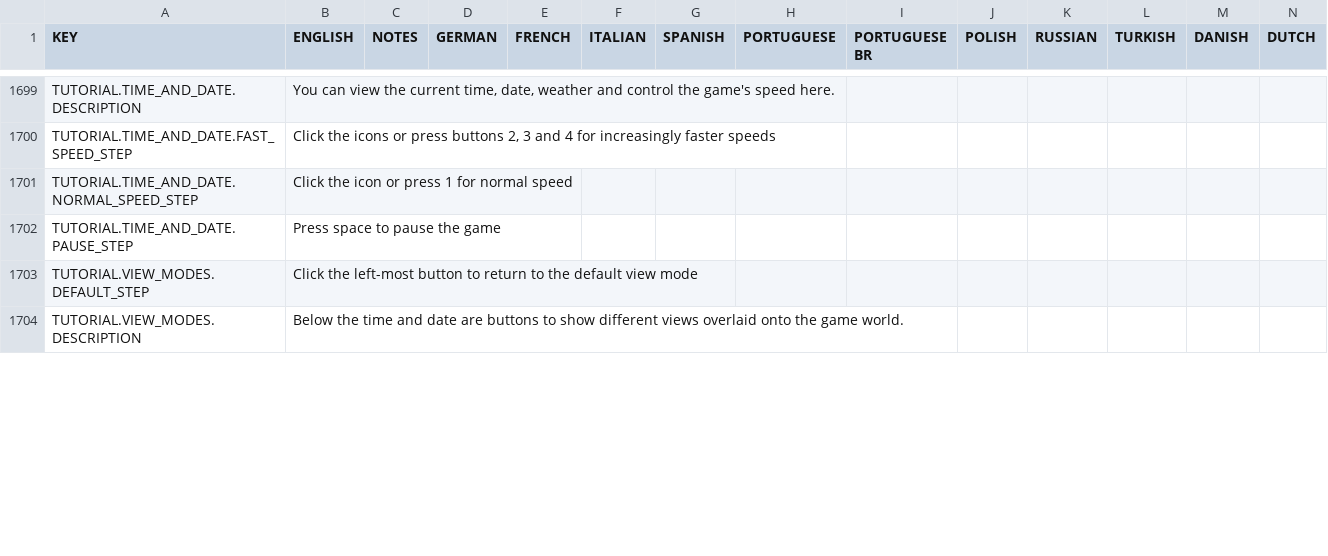
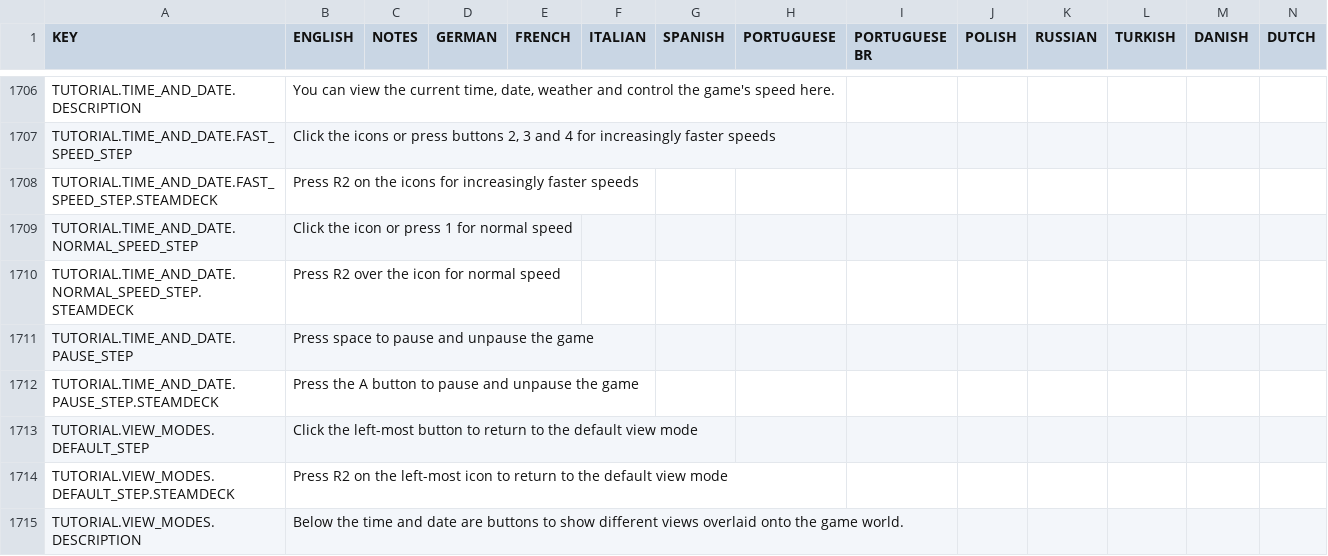
Before and after one commit to rossturner/mountaincore, a CSV file: core/assets/translations/collated.csv, drawn as a sheet; only a part is shown, gaps mark what is left out; addresses are those after the commit; rows hold the shown columns only; the diff covers the shown part only; the diff names each change by its address in the sheet, - before the commit and + after, or states it on an @@ line.

Commit message:
#244 Updated tutorial for Steam Deck controls

```diff
--- a/core/assets/translations/collated.csv
+++ b/core/assets/translations/collated.csv
+row 1708: TUTORIAL.TIME_AND_DATE.FAST_SPEED_STEP.STEAMDECK | Press R2 on the icons for increasingly faster speeds
+row 1710: TUTORIAL.TIME_AND_DATE.NORMAL_SPEED_STEP.STEAMDECK | Press R2 over the icon for normal speed
-B1711 (ENGLISH): Press space to pause the game
+B1711 (ENGLISH): Press space to pause and unpause the game
+row 1712: TUTORIAL.TIME_AND_DATE.PAUSE_STEP.STEAMDECK | Press the A button to pause and unpause the game
+row 1714: TUTORIAL.VIEW_MODES.DEFAULT_STEP.STEAMDECK | Press R2 on the left-most icon to return to the default view mode
```
Also changed, not shown: 9 added rows and 8 edited cells elsewhere in this file, core/mods/base/translations/translations.csv, 7 other files.
